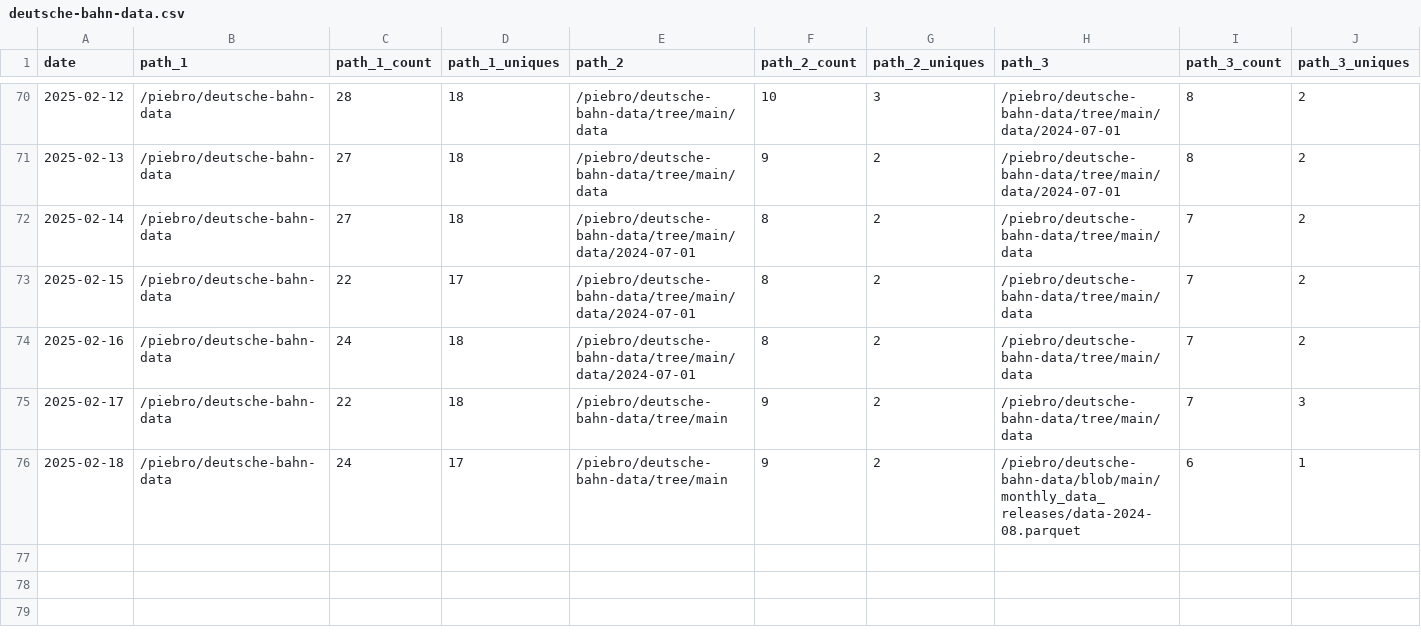
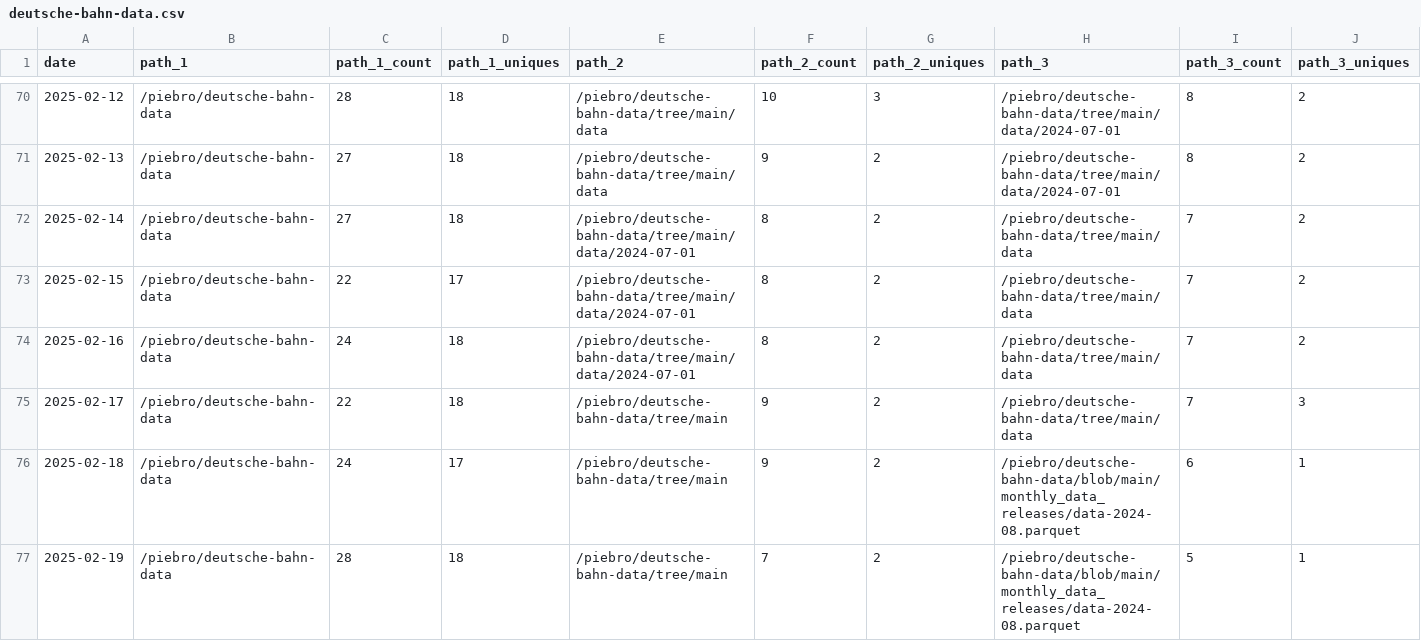
Before and after one commit to piebro/github-repo-traffic-stats, a CSV file: data/github_paths/deutsche-bahn-data.csv, drawn as a sheet; only a part is shown, gaps mark what is left out; rows hold the shown columns only; the diff names each change by its address in the sheet, - before the commit and + after, or states it on an @@ line.

```diff
--- a/data/github_paths/deutsche-bahn-data.csv
+++ b/data/github_paths/deutsche-bahn-data.csv
+row 77: 2025-02-19 | /piebro/deutsche-bahn-data | 28 | 18 | /piebro/deutsche-bahn-data/tree/main | 7 | 2 | /piebro/deutsche-bahn-data/blob/main/monthly_data_releases/data-2024-08.parquet | 5 | 1
```
Also changed, not shown: data/github_paths/factorio-blueprint-visualizer.csv, data/github_paths/generated-factorio-friday-facts.csv, 42 other files.
